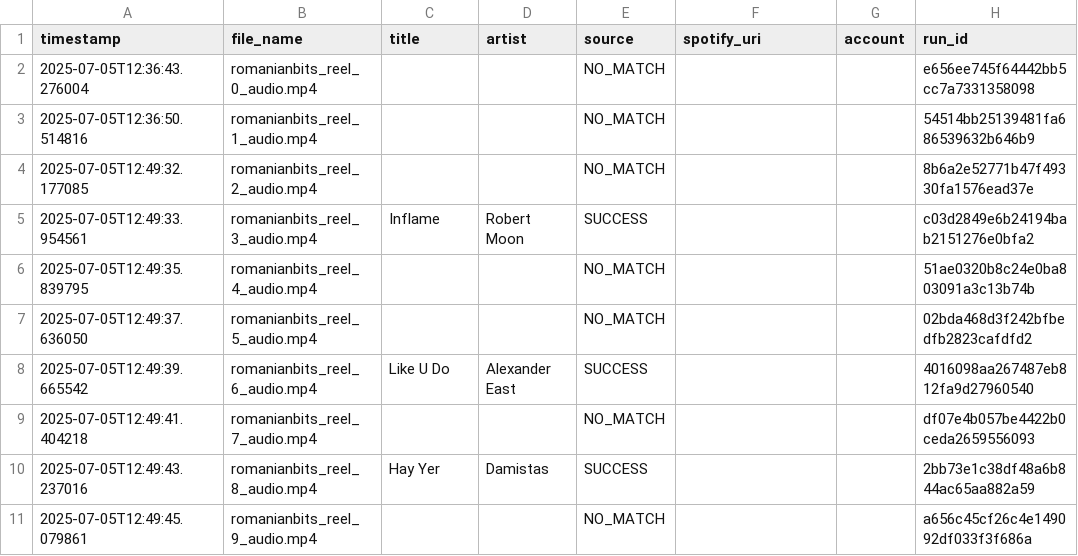
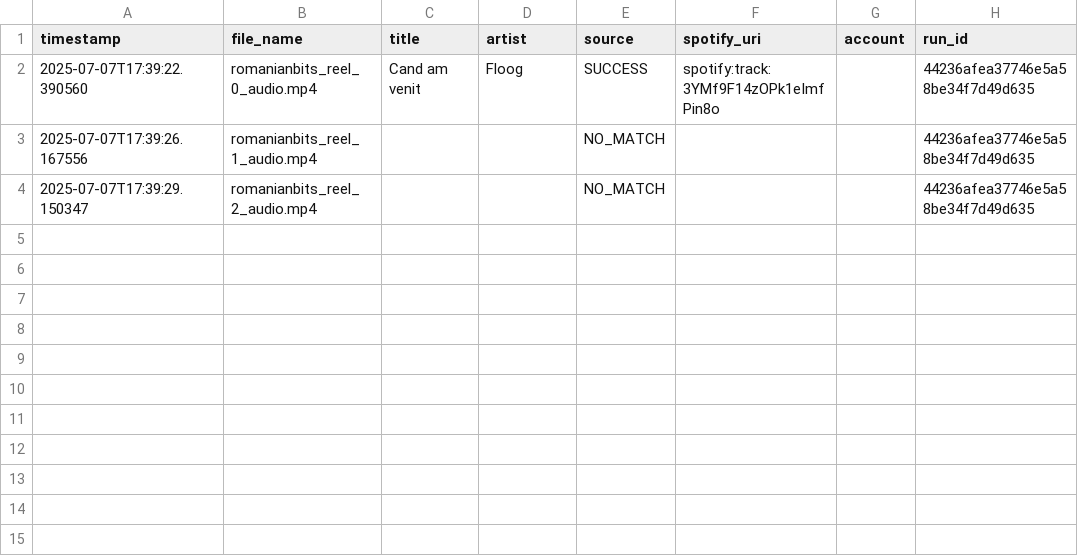
Before and after one commit to codyrosenzweig1/ig2spotify, a CSV file: backend/logs/recognition_history.csv, drawn as a sheet.

```diff
--- a/backend/logs/recognition_history.csv
+++ b/backend/logs/recognition_history.csv
@@ -1,11 +1,4 @@
 timestamp,file_name,title,artist,source,spotify_uri,account,run_id
-2025-07-05T12:36:43.276004,romanianbits_reel_0_audio.mp4,,,NO_MATCH,,,e656ee745f64442bb5cc7a7331358098
-2025-07-05T12:36:50.514816,romanianbits_reel_1_audio.mp4,,,NO_MATCH,,,54514bb25139481fa686539632b646b9
-2025-07-05T12:49:32.177085,romanianbits_reel_2_audio.mp4,,,NO_MATCH,,,8b6a2e52771b47f49330fa1576ead37e
-2025-07-05T12:49:33.954561,romanianbits_reel_3_audio.mp4,Inflame,Robert Moon,SUCCESS,,,c03d2849e6b24194bab2151276e0bfa2
-2025-07-05T12:49:35.839795,romanianbits_reel_4_audio.mp4,,,NO_MATCH,,,51ae0320b8c24e0ba803091a3c13b74b
-2025-07-05T12:49:37.636050,romanianbits_reel_5_audio.mp4,,,NO_MATCH,,,02bda468d3f242bfbedfb2823cafdfd2
-2025-07-05T12:49:39.665542,romanianbits_reel_6_audio.mp4,Like U Do,Alexander East,SUCCESS,,,4016098aa267487eb812fa9d27960540
-2025-07-05T12:49:41.404218,romanianbits_reel_7_audio.mp4,,,NO_MATCH,,,df07e4b057be4422b0ceda2659556093
-2025-07-05T12:49:43.237016,romanianbits_reel_8_audio.mp4,Hay Yer,Damistas,SUCCESS,,,2bb73e1c38df48a6b844ac65aa882a59
-2025-07-05T12:49:45.079861,romanianbits_reel_9_audio.mp4,,,NO_MATCH,,,a656c45cf26c4e149092df033f3f686a
+2025-07-07T17:39:22.390560,romanianbits_reel_0_audio.mp4,Cand am venit,Floog,SUCCESS,spotify:track:3YMf9F14zOPk1eImfPin8o,,44236afea37746e5a58be34f7d49d635
+2025-07-07T17:39:26.167556,romanianbits_reel_1_audio.mp4,,,NO_MATCH,,,44236afea37746e5a58be34f7d49d635
+2025-07-07T17:39:29.150347,romanianbits_reel_2_audio.mp4,,,NO_MATCH,,,44236afea37746e5a58be34f7d49d635
```
Also changed, not shown: 20 other files.
